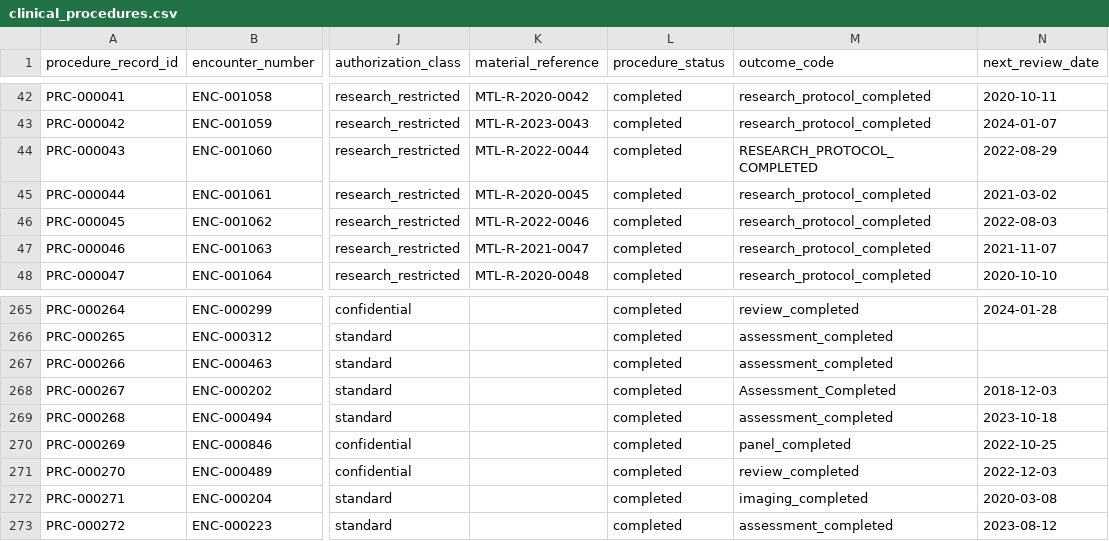
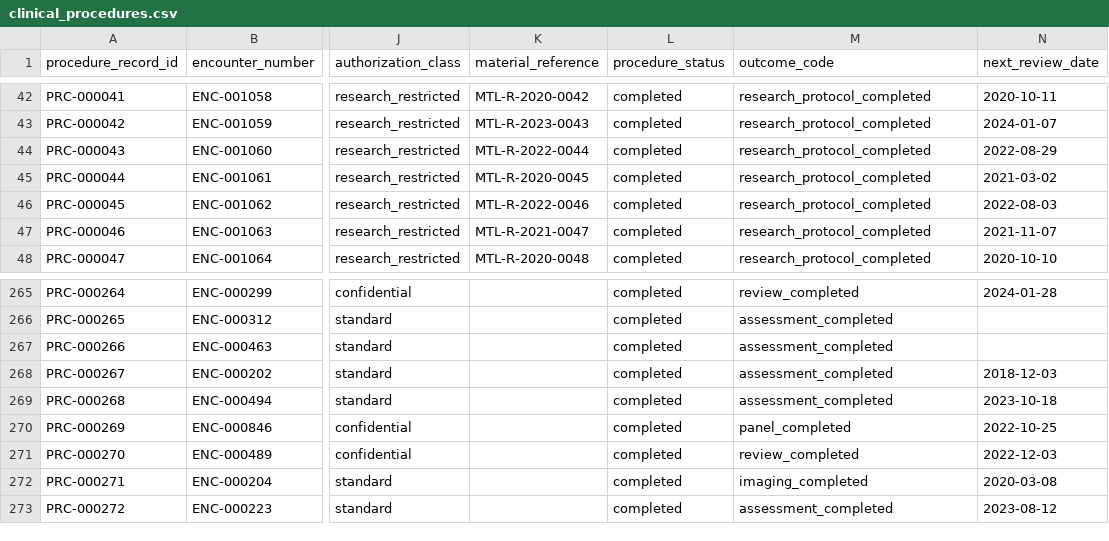
Before and after one commit to a-t-richard/20262027-UE-DataMining-Project, a CSV file: data_clean/health/clinical_procedures.csv, drawn as a sheet; only a part is shown, gaps mark what is left out; the diff names each change by its address in the sheet, - before the commit and + after, or states it on an @@ line.

```diff
--- a/data_clean/health/clinical_procedures.csv
+++ b/data_clean/health/clinical_procedures.csv
-M44 (outcome_code): RESEARCH_PROTOCOL_COMPLETED
+M44 (outcome_code): research_protocol_completed
-M268 (outcome_code): Assessment_Completed
+M268 (outcome_code): assessment_completed
```
Also changed, not shown: resultats/patients_reperes.csv, 12 other files.
